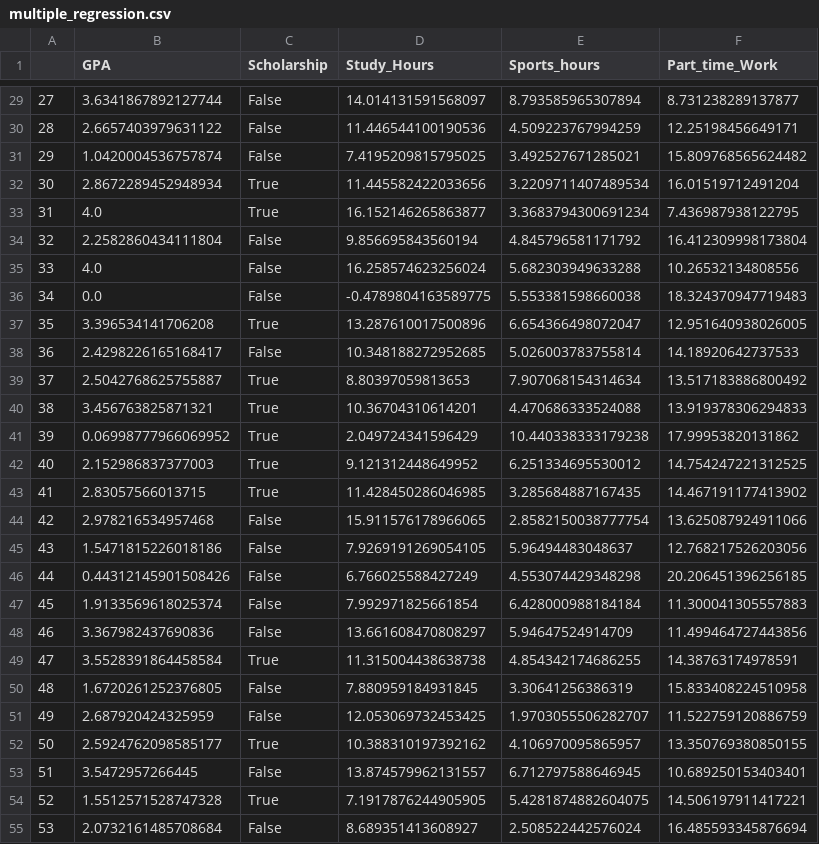
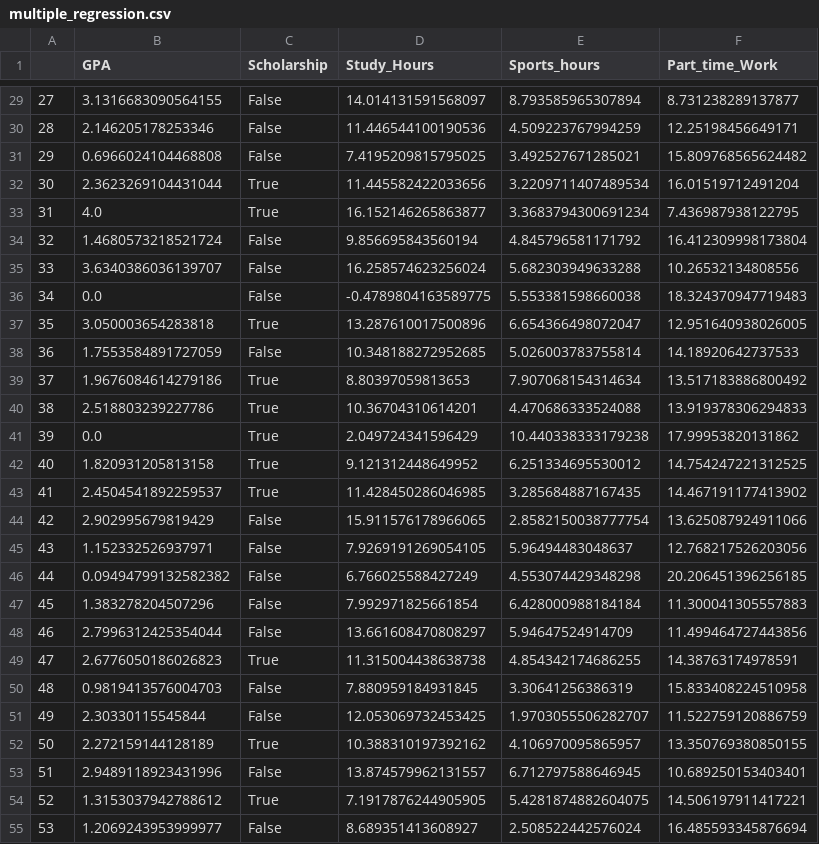
Before and after one commit to yakagika/yakagika.github.io, a CSV file: slds_data/multiple_regression.csv, drawn as a sheet; only a part is shown, gaps mark what is left out; the diff covers the shown part only.

```diff
--- a/slds_data/multiple_regression.csv
+++ b/slds_data/multiple_regression.csv
@@ -29,27 +29,27 @@
-27,3.6341867892127744,False,14.014131591568097,8.793585965307894,8.731238289137877
-28,2.6657403979631122,False,11.446544100190536,4.509223767994259,12.25198456649171
-29,1.0420004536757874,False,7.4195209815795025,3.492527671285021,15.809768565624482
-30,2.8672289452948934,True,11.445582422033656,3.2209711407489534,16.01519712491204
+27,3.1316683090564155,False,14.014131591568097,8.793585965307894,8.731238289137877
+28,2.146205178253346,False,11.446544100190536,4.509223767994259,12.25198456649171
+29,0.6966024104468808,False,7.4195209815795025,3.492527671285021,15.809768565624482
+30,2.3623269104431044,True,11.445582422033656,3.2209711407489534,16.01519712491204
 31,4.0,True,16.152146265863877,3.3683794300691234,7.436987938122795
-32,2.2582860434111804,False,9.856695843560194,4.845796581171792,16.412309998173804
-33,4.0,False,16.258574623256024,5.682303949633288,10.26532134808556
+32,1.4680573218521724,False,9.856695843560194,4.845796581171792,16.412309998173804
+33,3.6340386036139707,False,16.258574623256024,5.682303949633288,10.26532134808556
 34,0.0,False,-0.4789804163589775,5.553381598660038,18.324370947719483
-35,3.396534141706208,True,13.287610017500896,6.654366498072047,12.951640938026005
-36,2.4298226165168417,False,10.348188272952685,5.026003783755814,14.18920642737533
-37,2.5042768625755887,True,8.80397059813653,7.907068154314634,13.517183886800492
-38,3.456763825871321,True,10.36704310614201,4.470686333524088,13.919378306294833
-39,0.06998777966069952,True,2.049724341596429,10.440338333179238,17.99953820131862
-40,2.152986837377003,True,9.121312448649952,6.251334695530012,14.754247221312525
-41,2.83057566013715,True,11.428450286046985,3.285684887167435,14.467191177413902
-42,2.978216534957468,False,15.911576178966065,2.8582150038777754,13.625087924911066
-43,1.5471815226018186,False,7.9269191269054105,5.96494483048637,12.768217526203056
-44,0.44312145901508426,False,6.766025588427249,4.553074429348298,20.206451396256185
-45,1.9133569618025374,False,7.992971825661854,6.428000988184184,11.300041305557883
-46,3.367982437690836,False,13.661608470808297,5.94647524914709,11.499464727443856
-47,3.5528391864458584,True,11.315004438638738,4.854342174686255,14.38763174978591
-48,1.6720261252376805,False,7.880959184931845,3.30641256386319,15.833408224510958
-49,2.687920424325959,False,12.053069732453425,1.9703055506282707,11.522759120886759
-50,2.5924762098585177,True,10.388310197392162,4.106970095865957,13.350769380850155
-51,3.5472957266445,False,13.874579962131557,6.712797588646945,10.689250153403401
-52,1.5512571528747328,True,7.1917876244905905,5.4281874882604075,14.506197911417221
-53,2.0732161485708684,False,8.689351413608927,2.508522442576024,16.485593345876694
+35,3.050003654283818,True,13.287610017500896,6.654366498072047,12.951640938026005
+36,1.7553584891727059,False,10.348188272952685,5.026003783755814,14.18920642737533
+37,1.9676084614279186,True,8.80397059813653,7.907068154314634,13.517183886800492
+38,2.518803239227786,True,10.36704310614201,4.470686333524088,13.919378306294833
+39,0.0,True,2.049724341596429,10.440338333179238,17.99953820131862
+40,1.820931205813158,True,9.121312448649952,6.251334695530012,14.754247221312525
+41,2.4504541892259537,True,11.428450286046985,3.285684887167435,14.467191177413902
+42,2.902995679819429,False,15.911576178966065,2.8582150038777754,13.625087924911066
+43,1.152332526937971,False,7.9269191269054105,5.96494483048637,12.768217526203056
+44,0.09494799132582382,False,6.766025588427249,4.553074429348298,20.206451396256185
+45,1.383278204507296,False,7.992971825661854,6.428000988184184,11.300041305557883
+46,2.7996312425354044,False,13.661608470808297,5.94647524914709,11.499464727443856
+47,2.6776050186026823,True,11.315004438638738,4.854342174686255,14.38763174978591
+48,0.9819413576004703,False,7.880959184931845,3.30641256386319,15.833408224510958
+49,2.30330115545844,False,12.053069732453425,1.9703055506282707,11.522759120886759
+50,2.272159144128189,True,10.388310197392162,4.106970095865957,13.350769380850155
+51,2.9489118923431996,False,13.874579962131557,6.712797588646945,10.689250153403401
+52,1.3153037942788612,True,7.1917876244905905,5.4281874882604075,14.506197911417221
+53,1.2069243953999977,False,8.689351413608927,2.508522442576024,16.485593345876694
```
Also changed, not shown: 67 edited cells elsewhere in this file, 11 other files.
